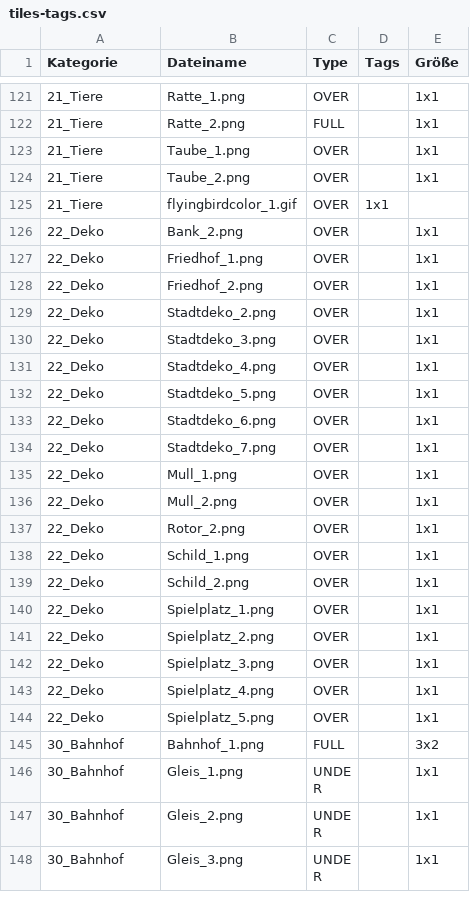
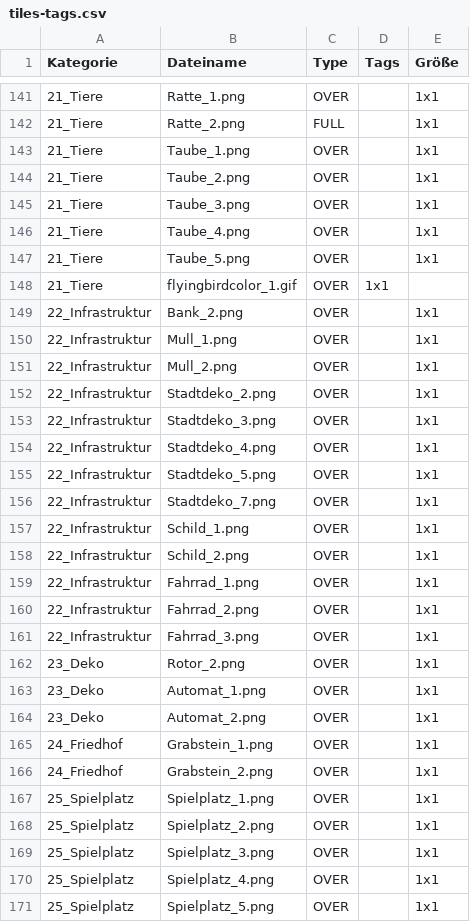
Before and after one commit to cheriseba/buildyourcity, a CSV file: tiles-tags.csv, drawn as a sheet; only a part is shown, gaps mark what is left out; the shorter side is filled out with more unchanged rows; the diff covers the shown part only.

Commit message:
new Tiles

```diff
--- a/tiles-tags.csv
+++ b/tiles-tags.csv
@@ -124,21 +144,28 @@ Kategorie,Dateiname,Type,Tags,Größe
 21_Tiere,Taube_2.png,OVER,,1x1
+21_Tiere,Taube_3.png,OVER,,1x1
+21_Tiere,Taube_4.png,OVER,,1x1
+21_Tiere,Taube_5.png,OVER,,1x1
 21_Tiere,flyingbirdcolor_1.gif,OVER,1x1
-22_Deko,Bank_2.png,OVER,,1x1
-22_Deko,Friedhof_1.png,OVER,,1x1
-22_Deko,Friedhof_2.png,OVER,,1x1
-22_Deko,Stadtdeko_2.png,OVER,,1x1
-22_Deko,Stadtdeko_3.png,OVER,,1x1
-22_Deko,Stadtdeko_4.png,OVER,,1x1
-22_Deko,Stadtdeko_5.png,OVER,,1x1
-22_Deko,Stadtdeko_6.png,OVER,,1x1
-22_Deko,Stadtdeko_7.png,OVER,,1x1
-22_Deko,Mull_1.png,OVER,,1x1
-22_Deko,Mull_2.png,OVER,,1x1
-22_Deko,Rotor_2.png,OVER,,1x1
-22_Deko,Schild_1.png,OVER,,1x1
-22_Deko,Schild_2.png,OVER,,1x1
-22_Deko,Spielplatz_1.png,OVER,,1x1
-22_Deko,Spielplatz_2.png,OVER,,1x1
-22_Deko,Spielplatz_3.png,OVER,,1x1
-22_Deko,Spielplatz_4.png,OVER,,1x1
-22_Deko,Spielplatz_5.png,OVER,,1x1
+22_Infrastruktur,Bank_2.png,OVER,,1x1
+22_Infrastruktur,Mull_1.png,OVER,,1x1
+22_Infrastruktur,Mull_2.png,OVER,,1x1
+22_Infrastruktur,Stadtdeko_2.png,OVER,,1x1
+22_Infrastruktur,Stadtdeko_3.png,OVER,,1x1
+22_Infrastruktur,Stadtdeko_4.png,OVER,,1x1
+22_Infrastruktur,Stadtdeko_5.png,OVER,,1x1
+22_Infrastruktur,Stadtdeko_7.png,OVER,,1x1
+22_Infrastruktur,Schild_1.png,OVER,,1x1
+22_Infrastruktur,Schild_2.png,OVER,,1x1
+22_Infrastruktur,Fahrrad_1.png,OVER,,1x1
+22_Infrastruktur,Fahrrad_2.png,OVER,,1x1
+22_Infrastruktur,Fahrrad_3.png,OVER,,1x1
+23_Deko,Rotor_2.png,OVER,,1x1
+23_Deko,Automat_1.png,OVER,,1x1
+23_Deko,Automat_2.png,OVER,,1x1
+24_Friedhof,Grabstein_1.png,OVER,,1x1
+24_Friedhof,Grabstein_2.png,OVER,,1x1
+25_Spielplatz,Spielplatz_1.png,OVER,,1x1
+25_Spielplatz,Spielplatz_2.png,OVER,,1x1
+25_Spielplatz,Spielplatz_3.png,OVER,,1x1
+25_Spielplatz,Spielplatz_4.png,OVER,,1x1
+25_Spielplatz,Spielplatz_5.png,OVER,,1x1
```
Also changed, not shown: 23 added rows elsewhere in this file, 55 other files.
